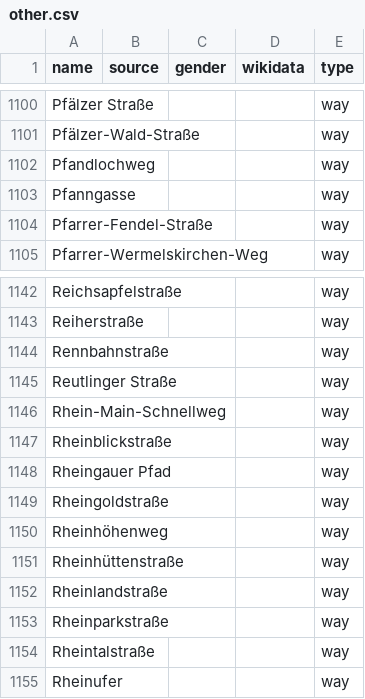
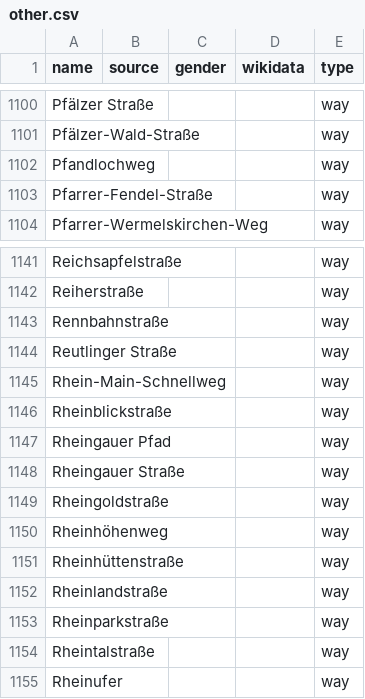
Before and after one commit to EqualStreetNames/equalstreetnames-wiesbaden, a CSV file: data/other.csv, drawn as a sheet; only a part is shown, gaps mark what is left out.

```diff
--- a/data/other.csv
+++ b/data/other.csv
@@ -1102,3 +1102,2 @@ Pfälzer-Wald-Straße,,,,way
 Pfandlochweg,,,,way
-Pfanngasse,,,,way
 Pfarrer-Fendel-Straße,,,,way
@@ -1148,2 +1147,3 @@ Rheinblickstraße,,,,way
 "Rheingauer Pfad",,,,way
+"Rheingauer Straße",,,,way
 Rheingoldstraße,,,,way
```
Also changed, not shown: 3 other files.
